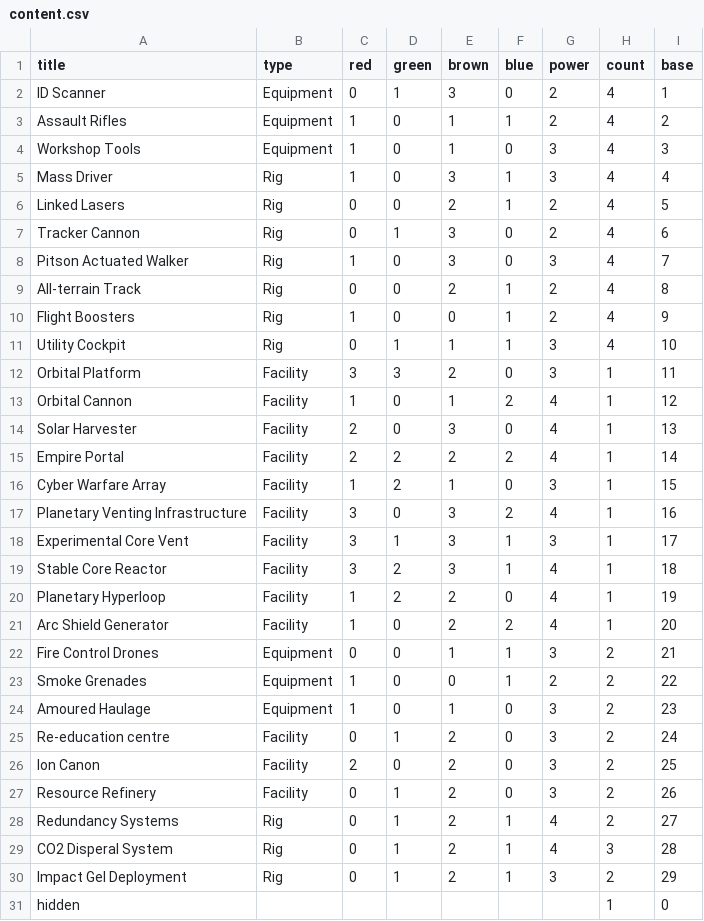
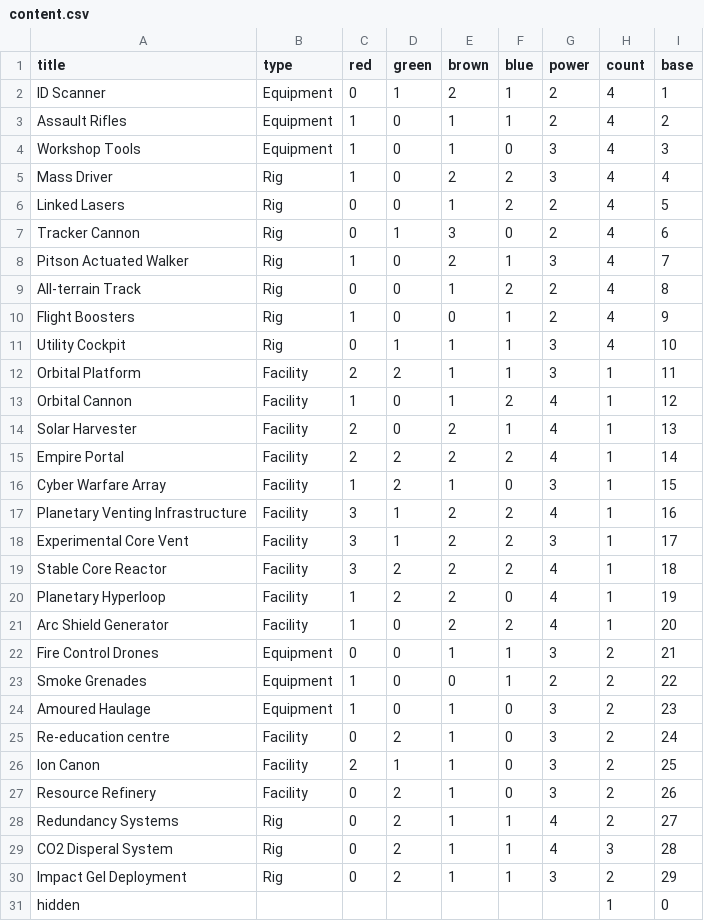
Before and after one commit to Ellotron/war-rig, a CSV file: scripts/cards/content.csv, drawn as a sheet.

Commit message:
fix: reduce dominance of brown resource

```diff
--- a/scripts/cards/content.csv
+++ b/scripts/cards/content.csv
@@ -1,20 +1,20 @@
 title,type,red,green,brown,blue,power,count,base
-ID Scanner,Equipment,0,1,3,0,2,4,1
+ID Scanner,Equipment,0,1,2,1,2,4,1
 Assault Rifles,Equipment,1,0,1,1,2,4,2
 Workshop Tools,Equipment,1,0,1,0,3,4,3
-Mass Driver,Rig,1,0,3,1,3,4,4
-Linked Lasers,Rig,0,0,2,1,2,4,5
+Mass Driver,Rig,1,0,2,2,3,4,4
+Linked Lasers,Rig,0,0,1,2,2,4,5
 Tracker Cannon,Rig,0,1,3,0,2,4,6
-Pitson Actuated Walker,Rig,1,0,3,0,3,4,7
-All-terrain Track,Rig,0,0,2,1,2,4,8
+Pitson Actuated Walker,Rig,1,0,2,1,3,4,7
+All-terrain Track,Rig,0,0,1,2,2,4,8
 Flight Boosters,Rig,1,0,0,1,2,4,9
 Utility Cockpit,Rig,0,1,1,1,3,4,10
-Orbital Platform,Facility,3,3,2,0,3,1,11
+Orbital Platform,Facility,2,2,1,1,3,1,11
 Orbital Cannon,Facility,1,0,1,2,4,1,12
-Solar Harvester,Facility,2,0,3,0,4,1,13
+Solar Harvester,Facility,2,0,2,1,4,1,13
 Empire Portal,Facility,2,2,2,2,4,1,14
 Cyber Warfare Array,Facility,1,2,1,0,3,1,15
-Planetary Venting Infrastructure,Facility,3,0,3,2,4,1,16
-Experimental Core Vent,Facility,3,1,3,1,3,1,17
-Stable Core Reactor,Facility,3,2,3,1,4,1,18
+Planetary Venting Infrastructure,Facility,3,1,2,2,4,1,16
+Experimental Core Vent,Facility,3,1,2,2,3,1,17
+Stable Core Reactor,Facility,3,2,2,2,4,1,18
 Planetary Hyperloop,Facility,1,2,2,0,4,1,19
@@ -24,8 +24,8 @@ Smoke Grenades,Equipment,1,0,0,1,2,2,22
 Amoured Haulage,Equipment,1,0,1,0,3,2,23
-Re-education centre,Facility,0,1,2,0,3,2,24
-Ion Canon,Facility,2,0,2,0,3,2,25
-Resource Refinery,Facility,0,1,2,0,3,2,26
-Redundancy Systems,Rig,0,1,2,1,4,2,27
-CO2 Disperal System,Rig,0,1,2,1,4,3,28
-Impact Gel Deployment,Rig,0,1,2,1,3,2,29
+Re-education centre,Facility,0,2,1,0,3,2,24
+Ion Canon,Facility,2,1,1,0,3,2,25
+Resource Refinery,Facility,0,2,1,0,3,2,26
+Redundancy Systems,Rig,0,2,1,1,4,2,27
+CO2 Disperal System,Rig,0,2,1,1,4,3,28
+Impact Gel Deployment,Rig,0,2,1,1,3,2,29
 hidden,,,,,,,1,0
```
Also changed, not shown: 1 other file.
